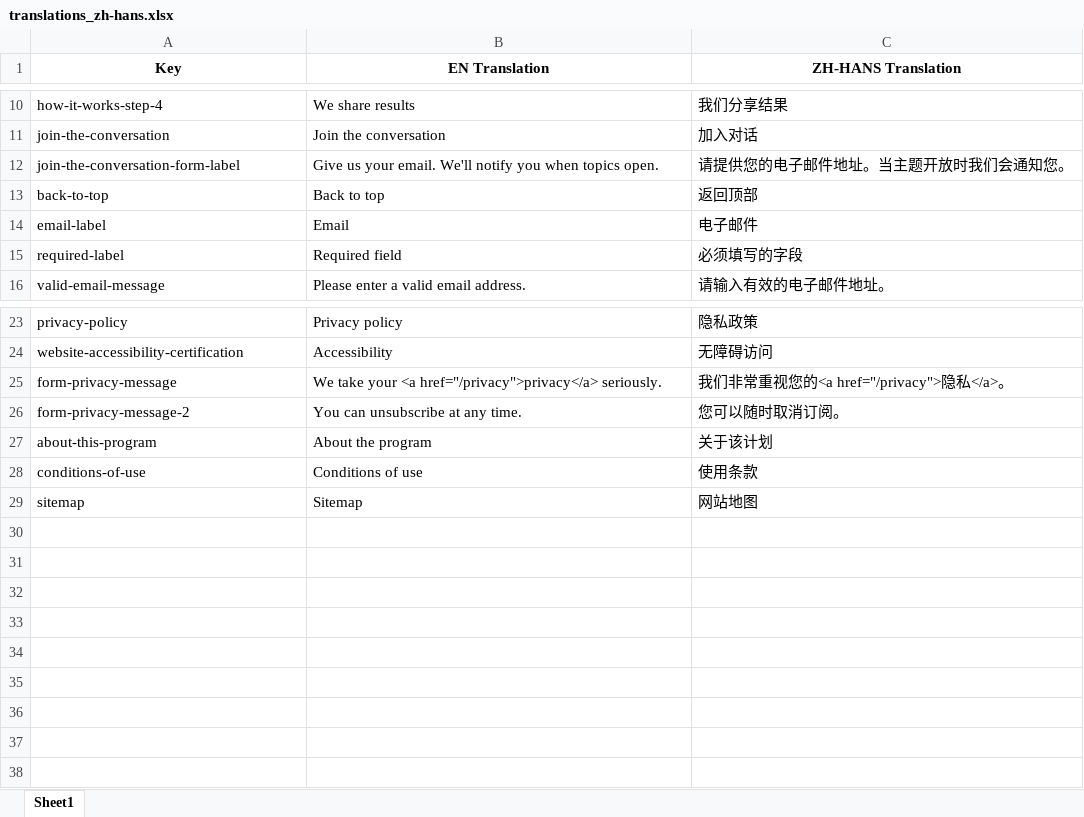
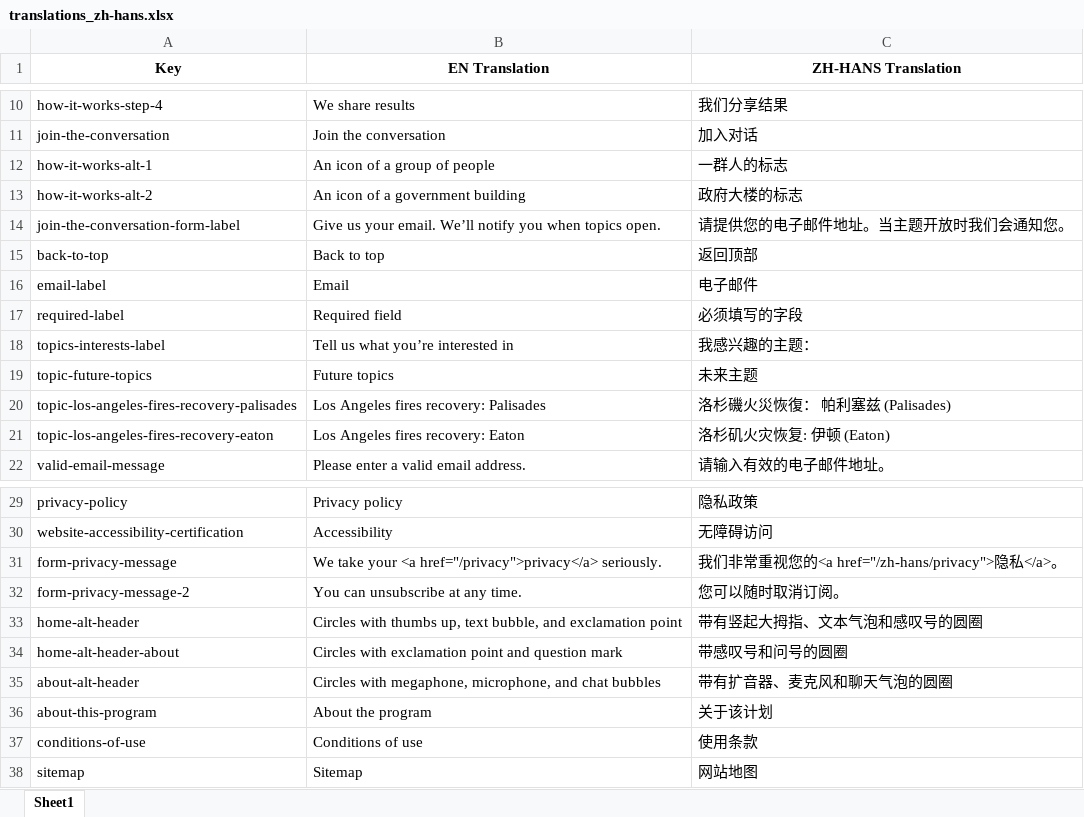
Before and after one commit to cagov/engaged.ca.gov, an Excel workbook: scripts/spreadsheets_translated/translations_zh-hans.xlsx, sheet Sheet1, drawn as a sheet; only a part is shown, gaps mark what is left out; values as stored, in another font and other column widths than the file's, no borders; addresses are those after the commit; the diff names each change by its address in the sheet, - before the commit and + after, or states it on an @@ line.

```diff
--- a/scripts/spreadsheets_translated/translations_zh-hans.xlsx (sheet Sheet1)
+++ b/scripts/spreadsheets_translated/translations_zh-hans.xlsx (sheet Sheet1)
+row 12: how-it-works-alt-1 | An icon of a group of people | 一群人的标志
+row 13: how-it-works-alt-2 | An icon of a government building | 政府大楼的标志
-B14 (EN Translation): …your email. We'll notify you…
+B14 (EN Translation): …your email. We’ll notify you…
+row 18: topics-interests-label | Tell us what you’re interested in | 我感兴趣的主题：
+row 19: topic-future-topics | Future topics | 未来主题
+row 20: topic-los-angeles-fires-recovery-palisades | Los Angeles fires recovery: Palisades | 洛杉磯火災恢復： 帕利塞兹 (Palisades)
+row 21: topic-los-angeles-fires-recovery-eaton | Los Angeles fires recovery: Eaton | 洛杉矶火灾恢复: 伊顿 (Eaton)
-C31 (ZH-HANS Translation): 我们非常重视您的<a href="/privacy">隐私</a>。
+C31 (ZH-HANS Translation): 我们非常重视您的<a href="/zh-hans/privacy">隐私</a>。
+row 33: home-alt-header | Circles with thumbs up, text bubble, and exclamation point | 带有竖起大拇指、文本气泡和感叹号的圆圈
+row 34: home-alt-header-about | Circles with exclamation point and question mark | 带感叹号和问号的圆圈
+row 35: about-alt-header | Circles with megaphone, microphone, and chat bubbles | 带有扩音器、麦克风和聊天气泡的圆圈
```
Also changed, not shown: scripts/spreadsheets_translated/translations_es.xlsx, scripts/spreadsheets_translated/translations_ko.xlsx, 17 other files.
